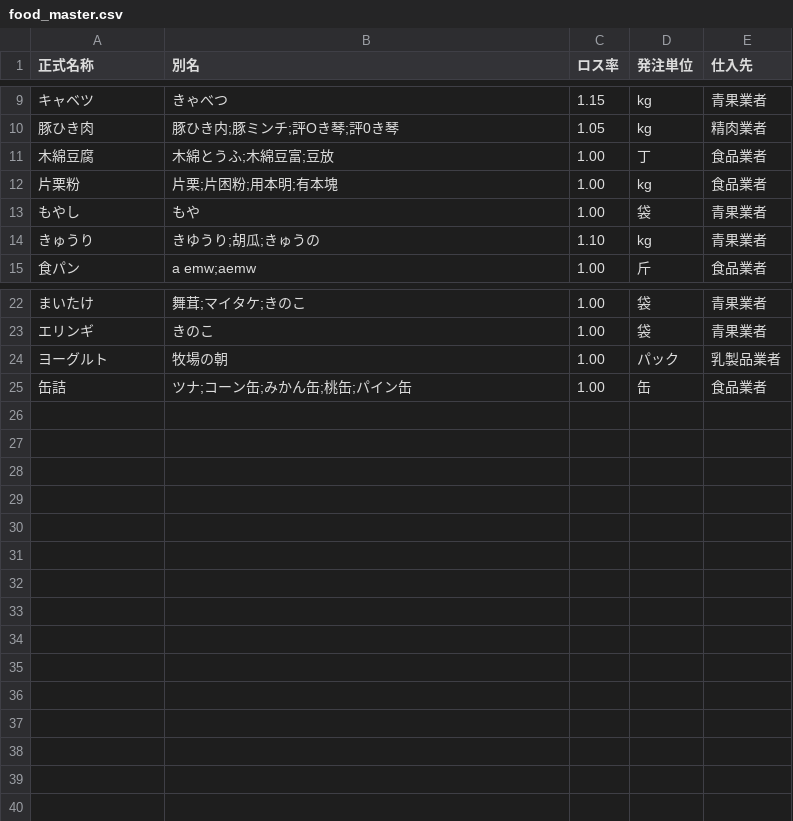
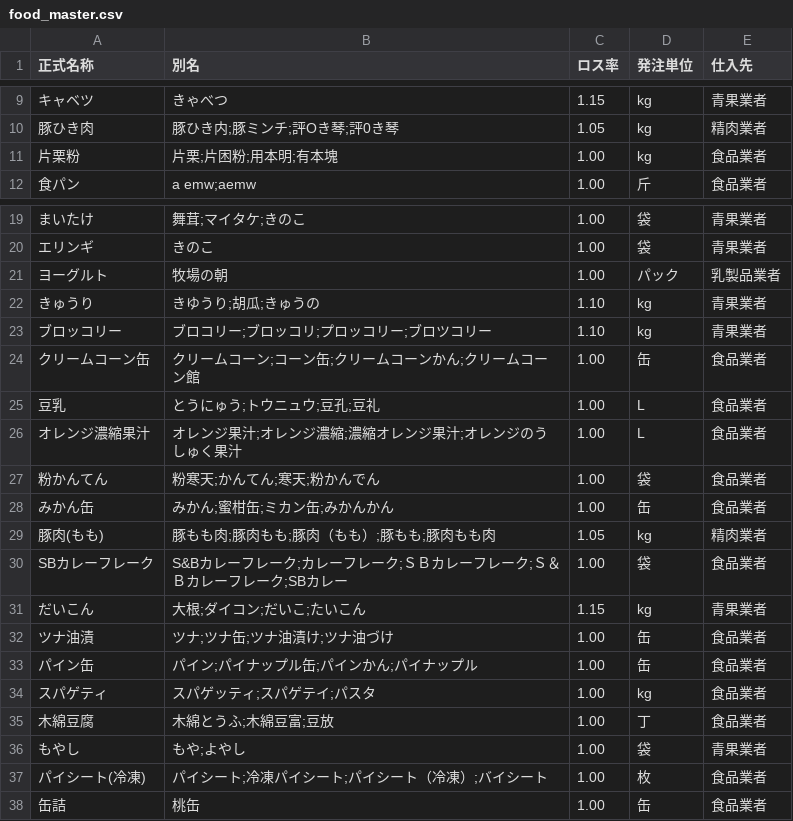
Before and after one commit to Gotto-sun/hoikuen-app, a CSV file: data/food_master.csv, drawn as a sheet; only a part is shown, gaps mark what is left out.

Commit message:
Add required food extraction aliases

```diff
--- a/data/food_master.csv
+++ b/data/food_master.csv
@@ -10,6 +10,3 @@
 豚ひき肉,豚ひき内;豚ミンチ;評Oき琴;評0き琴,1.05,kg,精肉業者
-木綿豆腐,木綿とうふ;木綿豆富;豆放,1.00,丁,食品業者
 片栗粉,片栗;片困粉;用本明;有本塊,1.00,kg,食品業者
-もやし,もや,1.00,袋,青果業者
-きゅうり,きゆうり;胡瓜;きゅうの,1.10,kg,青果業者
 食パン,a emw;aemw,1.00,斤,食品業者
@@ -24,2 +21,18 @@
 ヨーグルト,牧場の朝,1.00,パック,乳製品業者
-缶詰,ツナ;コーン缶;みかん缶;桃缶;パイン缶,1.00,缶,食品業者
+きゅうり,きゆうり;胡瓜;きゅうの,1.10,kg,青果業者
+ブロッコリー,ブロコリー;ブロッコリ;プロッコリー;ブロツコリー,1.10,kg,青果業者
+クリームコーン缶,クリームコーン;コーン缶;クリームコーンかん;クリームコーン館,1.00,缶,食品業者
+豆乳,とうにゅう;トウニュウ;豆孔;豆礼,1.00,L,食品業者
+オレンジ濃縮果汁,オレンジ果汁;オレンジ濃縮;濃縮オレンジ果汁;オレンジのうしゅく果汁,1.00,L,食品業者
+粉かんてん,粉寒天;かんてん;寒天;粉かんでん,1.00,袋,食品業者
+みかん缶,みかん;蜜柑缶;ミカン缶;みかんかん,1.00,缶,食品業者
+豚肉(もも),豚もも肉;豚肉もも;豚肉（もも）;豚もも;豚肉もも肉,1.05,kg,精肉業者
+SBカレーフレーク,S&Bカレーフレーク;カレーフレーク;ＳＢカレーフレーク;Ｓ＆Ｂカレーフレーク;SBカレー,1.00,袋,食品業者
+だいこん,大根;ダイコン;だいこ;たいこん,1.15,kg,青果業者
+ツナ油漬,ツナ;ツナ缶;ツナ油漬け;ツナ油づけ,1.00,缶,食品業者
+パイン缶,パイン;パイナップル缶;パインかん;パイナップル,1.00,缶,食品業者
+スパゲティ,スパゲッティ;スパゲテイ;パスタ,1.00,kg,食品業者
+木綿豆腐,木綿とうふ;木綿豆富;豆放,1.00,丁,食品業者
+もやし,もや;よやし,1.00,袋,青果業者
+パイシート(冷凍),パイシート;冷凍パイシート;パイシート（冷凍）;バイシート,1.00,枚,食品業者
+缶詰,桃缶,1.00,缶,食品業者
```
Also changed, not shown: 6 other files.
